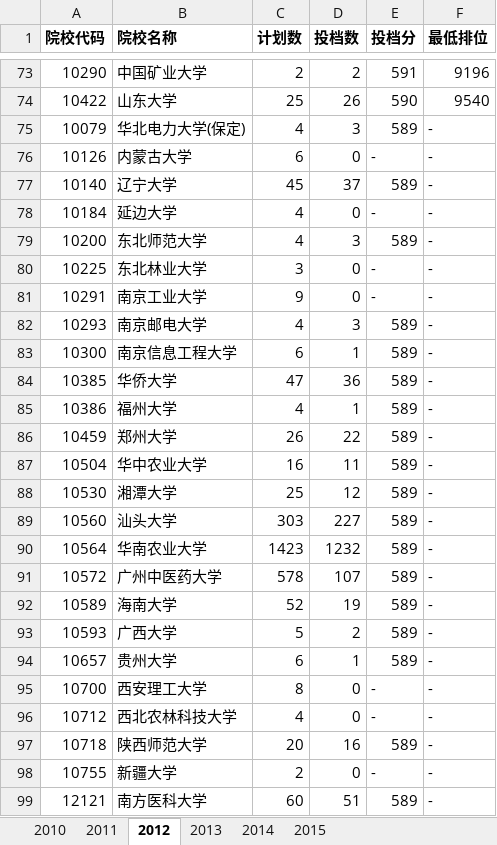
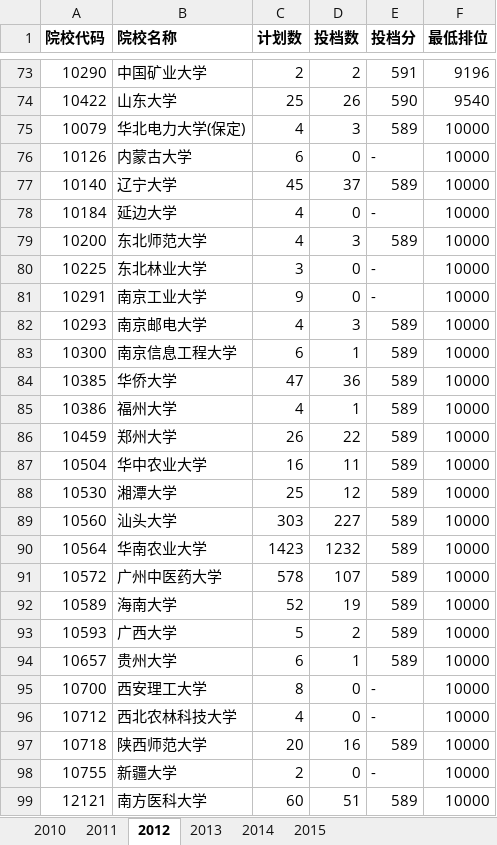
Before and after one commit to duxuhao/Chinese_University_Entrance_Ranking_GD, an Excel workbook: LiberalArtAdmissionScore.xlsx, sheet 2012, drawn as a sheet; only a part is shown, gaps mark what is left out; values as stored, in another font and other column widths than the file's, no borders; the diff names each change by its address in the sheet, - before the commit and + after, or states it on an @@ line.

```diff
--- a/LiberalArtAdmissionScore.xlsx (sheet 2012)
+++ b/LiberalArtAdmissionScore.xlsx (sheet 2012)
-F75:F99 (最低排位): -
+F75:F99 (最低排位): 10000
```
Also changed, not shown: sheet 2015, sheet 2013, sheet 2011, sheet 2014, sheet 2010, ScienceAdmissionScore.xlsx, StudentPopulation.xlsx, 4 other files.
